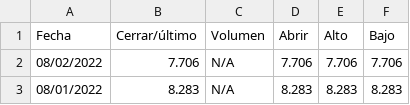
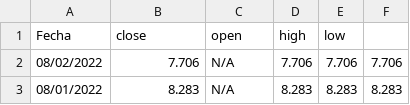
Before and after one commit to michaelumendu/TFG, a CSV file: datos del modelo/test de 100.csv, drawn as a sheet; only a part is shown.

Commit message:
Update test de 100.csv

```diff
--- a/datos del modelo/test de 100.csv
+++ b/datos del modelo/test de 100.csv
@@ -1,2 +1,2 @@
-Fecha,Cerrar/último,Volumen,Abrir,Alto,Bajo
+Fecha,close,open,high,low
 08/02/2022,7.706,N/A,7.706,7.706,7.706
```
